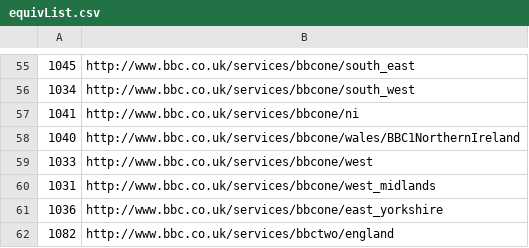
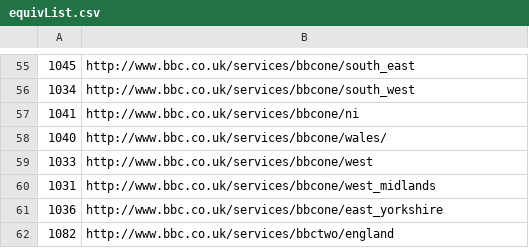
Before and after one commit to atlasapi/atlas, a CSV file: src/main/resources/equivList.csv, drawn as a sheet; only a part is shown, gaps mark what is left out.

```diff
--- a/src/main/resources/equivList.csv
+++ b/src/main/resources/equivList.csv
@@ -57,3 +57,3 @@
 1041,http://www.bbc.co.uk/services/bbcone/ni
-1040,http://www.bbc.co.uk/services/bbcone/wales/BBC1NorthernIreland
+1040,http://www.bbc.co.uk/services/bbcone/wales/
 1033,http://www.bbc.co.uk/services/bbcone/west
```
Also changed, not shown: 1 other file.
